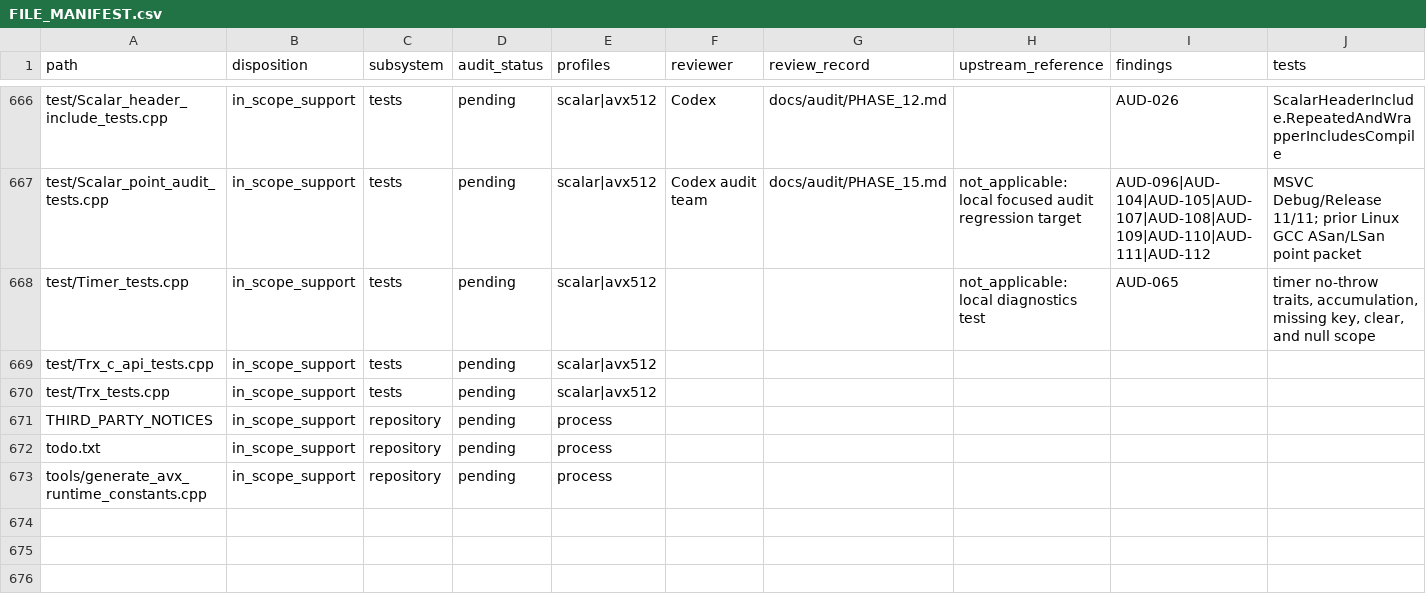
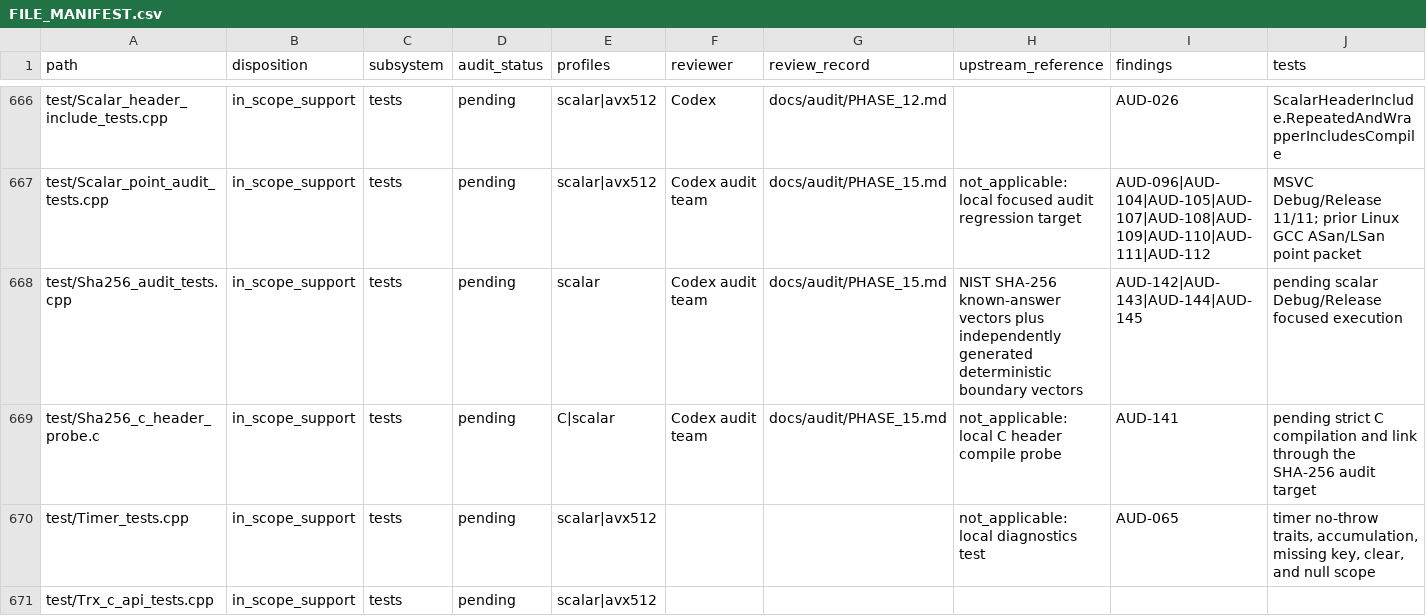
Before and after one commit to ladnir/temp-cat-blst, a CSV file: docs/audit/FILE_MANIFEST.csv, drawn as a sheet; only a part is shown, gaps mark what is left out; the shorter side is filled out with more unchanged rows; rows hold the shown columns only; the diff names each change by its address in the sheet, - before the commit and + after, or states it on an @@ line.

```diff
--- a/docs/audit/FILE_MANIFEST.csv
+++ b/docs/audit/FILE_MANIFEST.csv
+row 668: test/Sha256_audit_tests.cpp | in_scope_support | tests | pending | scalar | Codex audit team | docs/audit/PHASE_15.md | NIST SHA-256 known-answer vectors plus independently generated deterministic boundary vectors | AUD-142|AUD-143|AUD-144|AUD-145 | pending scalar Debug/Release focused execution
+row 669: test/Sha256_c_header_probe.c | in_scope_support | tests | pending | C|scalar | Codex audit team | docs/audit/PHASE_15.md | not_applicable: local C header compile probe | AUD-141 | pending strict C compilation and link through the SHA-256 audit target
```
Also changed, not shown: docs/audit/PUBLIC_API_DOCUMENTATION.csv, 8 other files.
